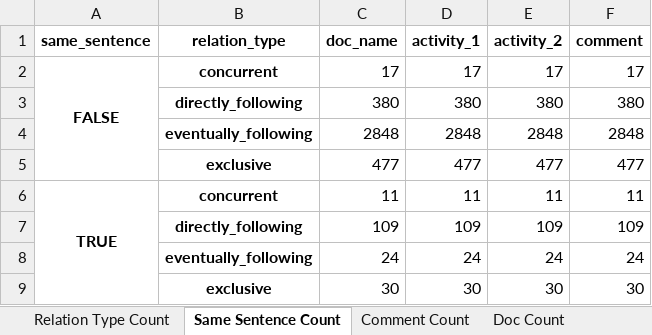
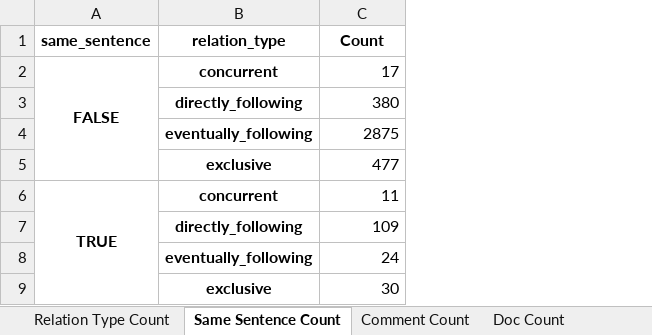
Before and after one commit to Janek7/gateway-extraction, an Excel workbook: data/paper_stats/activity_relation/data_stats/activity_relation_data_stats.xlsx, sheet Same Sentence Count, drawn as a sheet; values as stored, in another font and other column widths than the file's, no borders; the diff names each change by its address in the sheet, - before the commit and + after, or states it on an @@ line.

```diff
--- a/data/paper_stats/activity_relation/data_stats/activity_relation_data_stats.xlsx (sheet Same Sentence Count)
+++ b/data/paper_stats/activity_relation/data_stats/activity_relation_data_stats.xlsx (sheet Same Sentence Count)
-column D (activity_1), rows 2-9: 17 | 380 | 2848 | 477 | 11 | 109 | 24 | 30
-column E (activity_2), rows 2-9: 17 | 380 | 2848 | 477 | 11 | 109 | 24 | 30
-column F (comment), rows 2-9: 17 | 380 | 2848 | 477 | 11 | 109 | 24 | 30
-C1: doc_name
+C1: Count
-C4 (Count): 2848
+C4 (Count): 2875
```
Also changed, not shown: sheet Comment Count, sheet Doc Stats, sheet Doc Count, sheet Relation Type Count, other sheet tabs, data/keywords/analysis/xor_FINAL.xlsx, data/paper_stats/activity_relation/data_stats/branch_lengths.xlsx, 13 other files.
